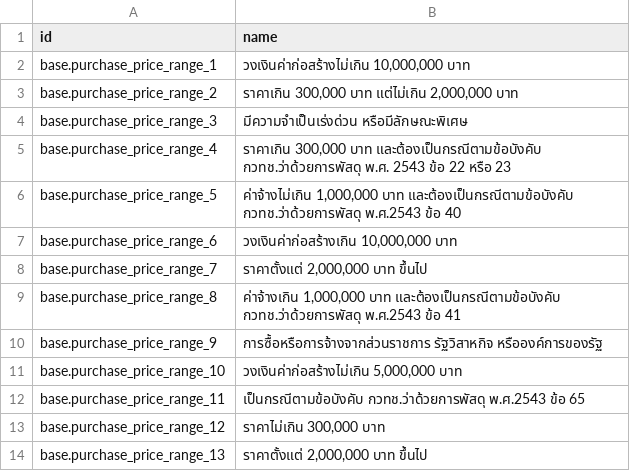
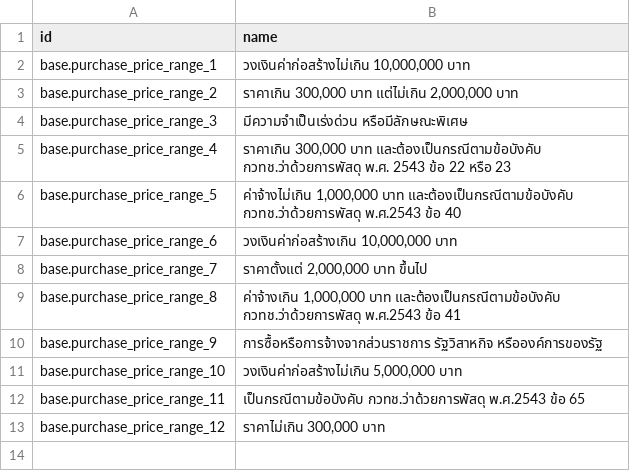
Before and after one commit to pabi2/pb2_addons, a CSV file: pabi_procurement/data/purchase.price.range.csv, drawn as a sheet.

Commit message:
[ENH] re-organize and add data to PRweb model

```diff
--- a/pabi_procurement/data/purchase.price.range.csv
+++ b/pabi_procurement/data/purchase.price.range.csv
@@ -13,2 +13 @@ base.purchase_price_range_11,"เป็นกรณีตามข้อบั
 base.purchase_price_range_12,"ราคาไม่เกิน 300,000 บาท"
-base.purchase_price_range_13,"ราคาตั้งแต่ 2,000,000 บาท ขึ้นไป"
```
Also changed, not shown: 4 other files.
